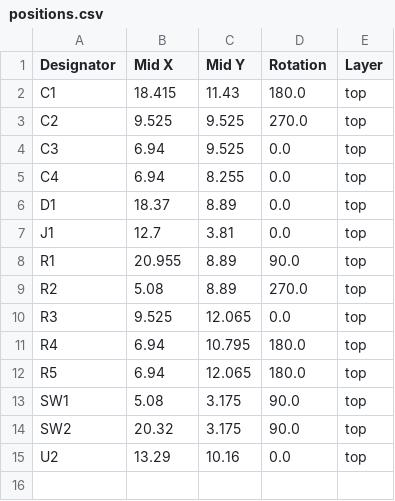
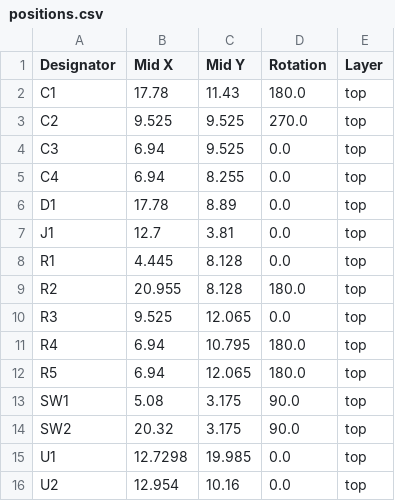
Before and after one commit to 21km43/ESP32-C3-DevBoard, a CSV file: production/positions.csv, drawn as a sheet.

```diff
--- a/production/positions.csv
+++ b/production/positions.csv
@@ -1,3 +1,3 @@
 Designator,Mid X,Mid Y,Rotation,Layer
-C1,18.415,11.43,180.0,top
+C1,17.78,11.43,180.0,top
 C2,9.525,9.525,270.0,top
@@ -5,6 +5,6 @@ C3,6.94,9.525,0.0,top
 C4,6.94,8.255,0.0,top
-D1,18.37,8.89,0.0,top
+D1,17.78,8.89,0.0,top
 J1,12.7,3.81,0.0,top
-R1,20.955,8.89,90.0,top
-R2,5.08,8.89,270.0,top
+R1,4.445,8.128,0.0,top
+R2,20.955,8.128,180.0,top
 R3,9.525,12.065,0.0,top
@@ -14,2 +14,3 @@ SW1,5.08,3.175,90.0,top
 SW2,20.32,3.175,90.0,top
-U2,13.29,10.16,0.0,top
+U1,12.7298,19.985,0.0,top
+U2,12.954,10.16,0.0,top
```
Also changed, not shown: production/bom.csv, 6 other files.
